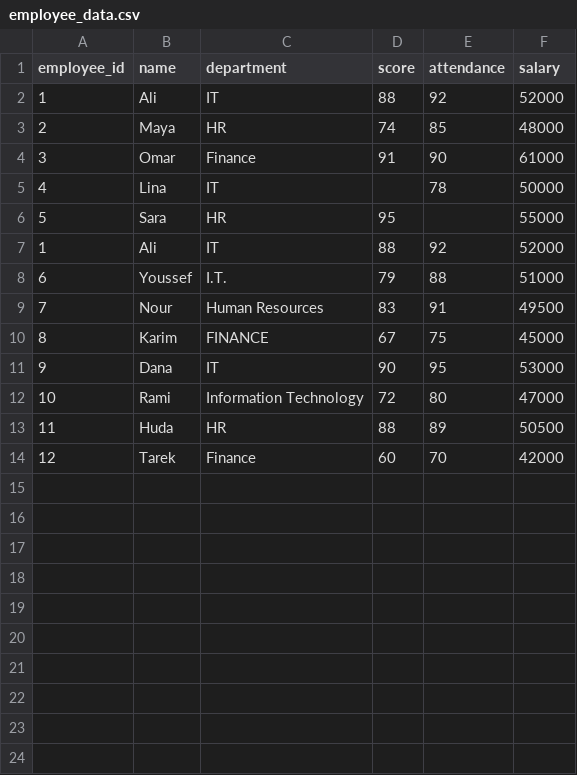
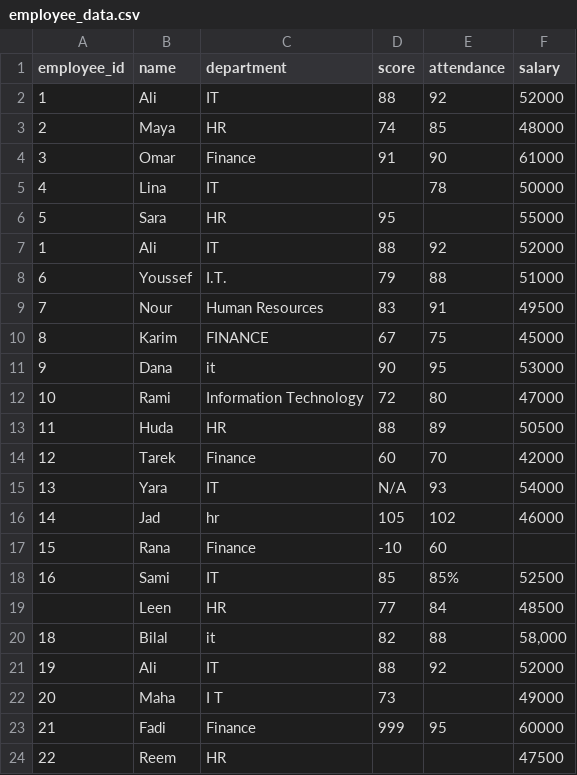
Before and after one commit to root-academy-sy/root-academy-curriculum, a CSV file: week-03-data-cleaning-eda/data/employee_data.csv, drawn as a sheet; the diff names each change by its address in the sheet, - before the commit and + after, or states it on an @@ line.

Commit message:
update Week 3 README.md

```diff
--- a/week-03-data-cleaning-eda/data/employee_data.csv
+++ b/week-03-data-cleaning-eda/data/employee_data.csv
-C11 (department): IT
+C11 (department): it
+row 15: 13 | Yara | IT | N/A | 93 | 54000
+row 16: 14 | Jad | hr | 105 | 102 | 46000
+row 17: 15 | Rana | Finance | -10 | 60
+row 18: 16 | Sami | IT | 85 | 85% | 52500
+row 19:  | Leen | HR | 77 | 84 | 48500
+row 20: 18 | Bilal | it | 82 | 88 | 58,000
+row 21: 19 | Ali | IT | 88 | 92 | 52000
+row 22: 20 | Maha | I T | 73 |  | 49000
+row 23: 21 | Fadi | Finance | 999 | 95 | 60000
+row 24: 22 | Reem | HR |  |  | 47500
```
Also changed, not shown: 3 other files.
